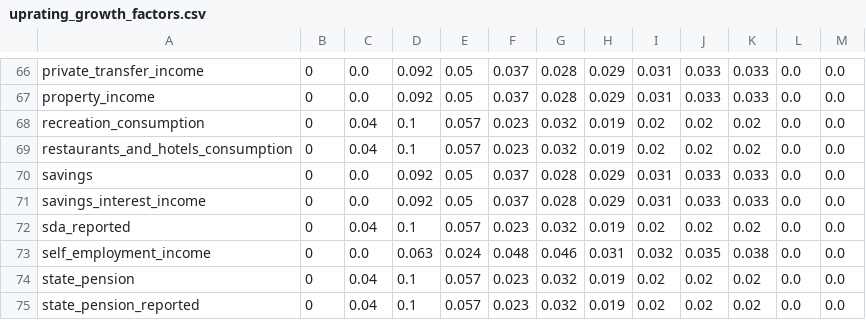
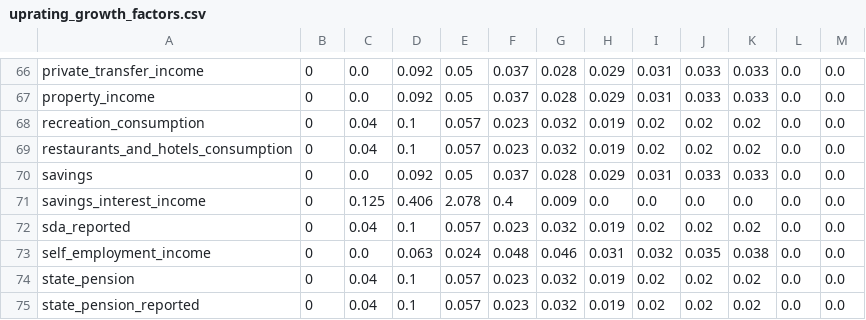
Before and after one commit to PolicyEngine/policyengine-uk-data, a CSV file: policyengine_uk_data/storage/uprating_growth_factors.csv, drawn as a sheet; only a part is shown, gaps mark what is left out; the diff names each change by its address in the sheet, - before the commit and + after, or states it on an @@ line.

```diff
--- a/policyengine_uk_data/storage/uprating_growth_factors.csv
+++ b/policyengine_uk_data/storage/uprating_growth_factors.csv
-C71: 0.0
+C71: 0.125
-D71: 0.092
+D71: 0.406
-E71: 0.05
+E71: 2.078
-F71: 0.037
+F71: 0.4
-G71: 0.028
+G71: 0.009
-H71: 0.029
+H71: 0.0
-I71: 0.031
+I71: 0.0
-J71: 0.033
+J71: 0.0
-K71: 0.033
+K71: 0.0
```
Also changed, not shown: policyengine_uk_data/storage/uprating_factors.csv.
